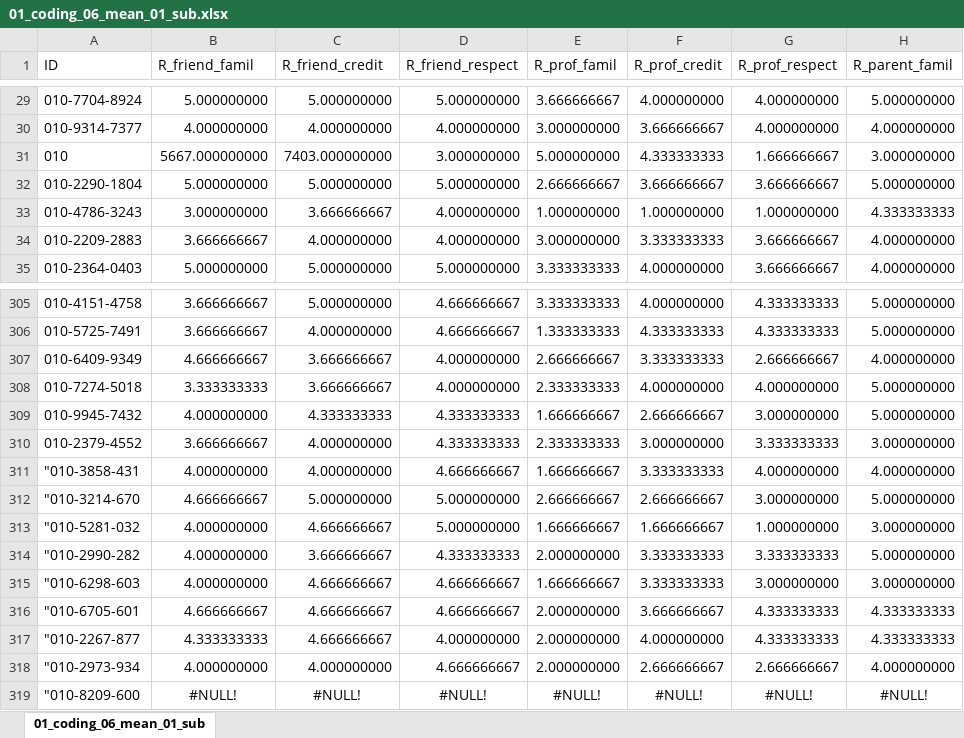
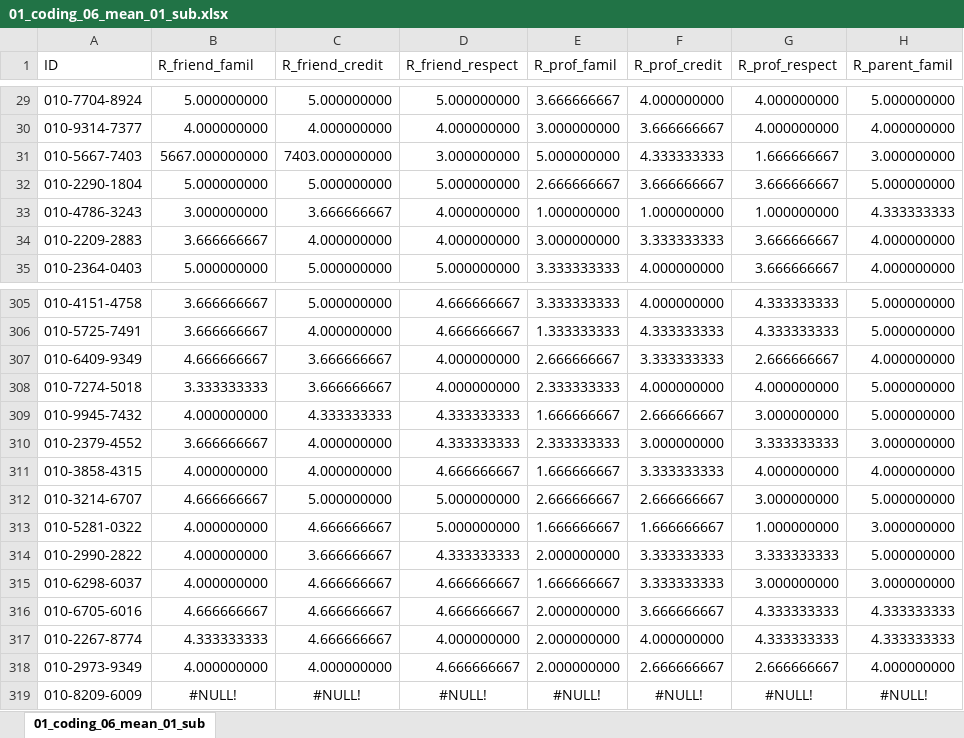
Before and after one commit to hyemin20/GraduationThesis, an Excel workbook: datasets/01_coding_06_mean_01_sub.xlsx, sheet 01_coding_06_mean_01_sub, drawn as a sheet; only a part is shown, gaps mark what is left out; values as stored, in another font and other column widths than the file's, no borders; the diff names each change by its address in the sheet, - before the commit and + after, or states it on an @@ line.

```diff
--- a/datasets/01_coding_06_mean_01_sub.xlsx (sheet 01_coding_06_mean_01_sub)
+++ b/datasets/01_coding_06_mean_01_sub.xlsx (sheet 01_coding_06_mean_01_sub)
-A31 (ID): 010
+A31 (ID): 010-5667-7403
-A311 (ID): "010-3858-431
+A311 (ID): 010-3858-4315
-A312 (ID): "010-3214-670
+A312 (ID): 010-3214-6707
-A313 (ID): "010-5281-032
+A313 (ID): 010-5281-0322
-A314 (ID): "010-2990-282
+A314 (ID): 010-2990-2822
-A315 (ID): "010-6298-603
+A315 (ID): 010-6298-6037
-A316 (ID): "010-6705-601
+A316 (ID): 010-6705-6016
-A317 (ID): "010-2267-877
+A317 (ID): 010-2267-8774
-A318 (ID): "010-2973-934
+A318 (ID): 010-2973-9349
-A319 (ID): "010-8209-600
+A319 (ID): 010-8209-6009
```
Also changed, not shown: datasets/01_coding_01_independent.xlsx, 25 other files.
